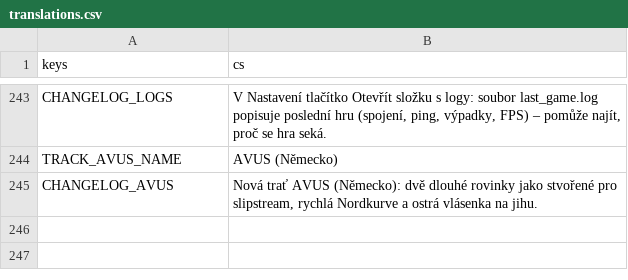
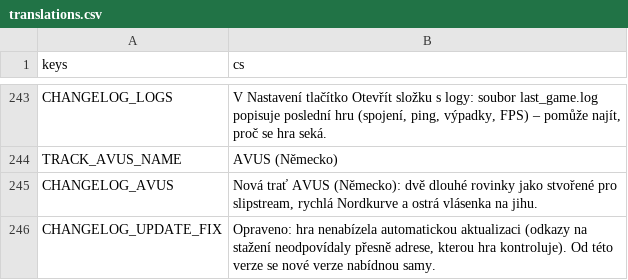
Before and after one commit to nejhorsiprogramatorsveta/overtake, a CSV file: localization/translations.csv, drawn as a sheet; only a part is shown, gaps mark what is left out; the diff names each change by its address in the sheet, - before the commit and + after, or states it on an @@ line.

```diff
--- a/localization/translations.csv
+++ b/localization/translations.csv
+row 246: CHANGELOG_UPDATE_FIX | Opraveno: hra nenabízela automatickou aktualizaci (odkazy na stažení neodpovídaly přesně adrese, kterou hra kontroluje). Od této verze se nové verze nabídnou samy.
```
Also changed, not shown: 5 other files.
